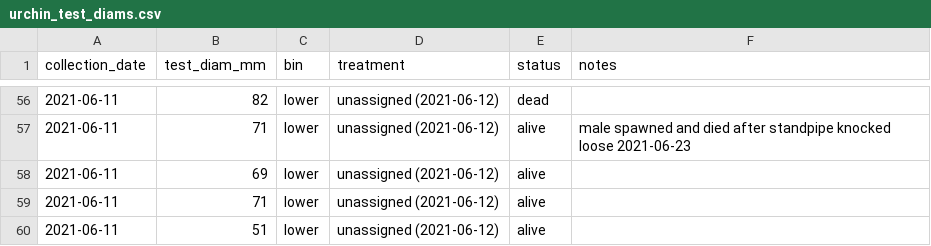
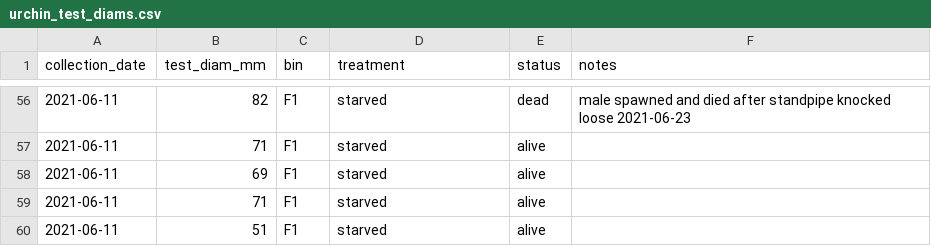
Before and after one commit to gravems/pycno-urchin, a CSV file: Data/urchin_test_diams.csv, drawn as a sheet; only a part is shown, gaps mark what is left out; the diff covers the shown part only.

Commit message:
Updated gitignore, test diam data, markdown notebook
added png to gitignore, updated tank, treatment, and status of test diam data, added notes to notebook.

```diff
--- a/Data/urchin_test_diams.csv
+++ b/Data/urchin_test_diams.csv
@@ -56,5 +56,5 @@ collection_date,test_diam_mm,bin,treatment,status,notes
-2021-06-11,82,lower,unassigned (2021-06-12),dead,
-2021-06-11,71,lower,unassigned (2021-06-12),alive,male spawned and died after standpipe knocked loose 2021-06-23
-2021-06-11,69,lower,unassigned (2021-06-12),alive,
-2021-06-11,71,lower,unassigned (2021-06-12),alive,
-2021-06-11,51,lower,unassigned (2021-06-12),alive,
+2021-06-11,82,F1,starved,dead,male spawned and died after standpipe knocked loose 2021-06-23
+2021-06-11,71,F1,starved,alive,
+2021-06-11,69,F1,starved,alive,
+2021-06-11,71,F1,starved,alive,
+2021-06-11,51,F1,starved,alive,
```
Also changed, not shown: 110 edited cells elsewhere in this file, 3 other files.
